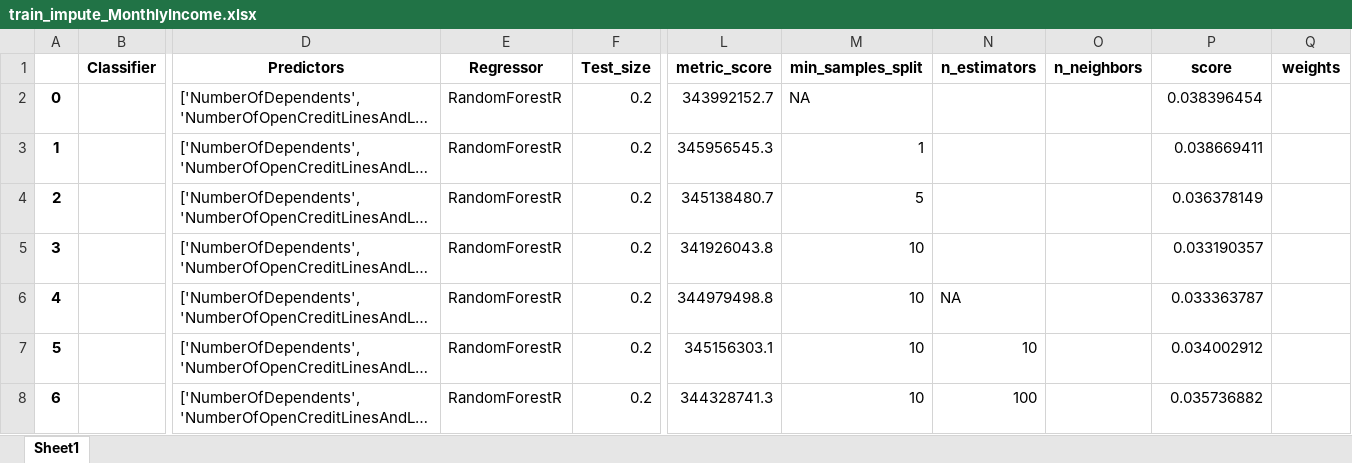
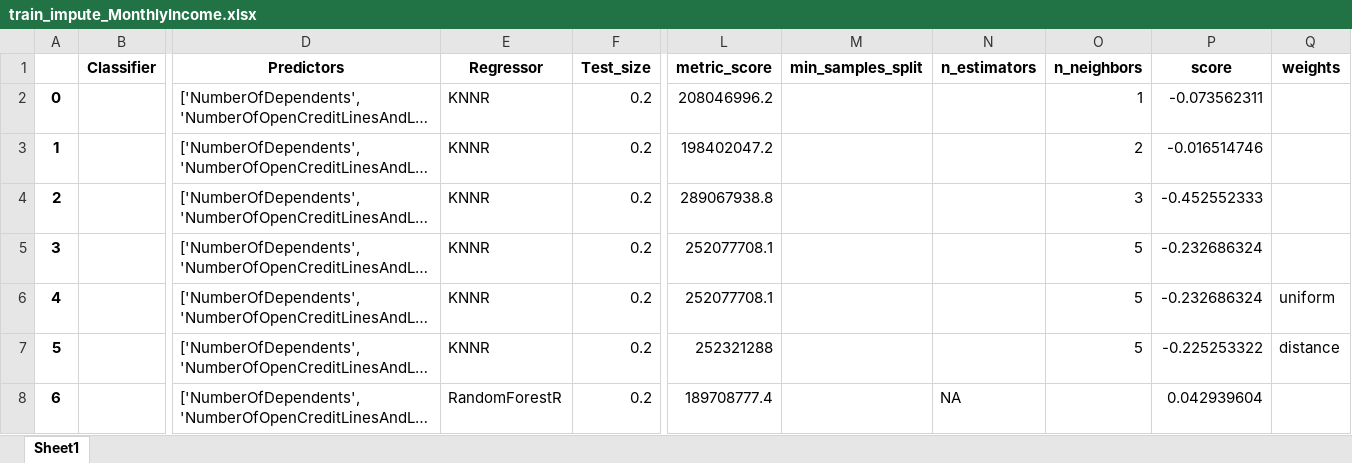
Before and after one commit to rduvoisin/cappml, an Excel workbook: pa2/train_impute_MonthlyIncome.xlsx, sheet Sheet1, drawn as a sheet; only a part is shown, gaps mark what is left out; long unchanged cells end in …; values as stored, in another font and other column widths than the file's, no borders; the diff covers the shown part only; the diff names each change by its address in the sheet, - before the commit and + after, or states it on an @@ line.

Commit message:
PA2 xlsx

```diff
--- a/pa2/train_impute_MonthlyIncome.xlsx (sheet Sheet1)
+++ b/pa2/train_impute_MonthlyIncome.xlsx (sheet Sheet1)
-E2:E7 (Regressor): RandomForestR
+E2:E7 (Regressor): KNNR
-L2 (metric_score): 343992152.7
+L2 (metric_score): 208046996.2
-M2 (min_samples_split): NA
+M2 (min_samples_split): (empty)
-O2 (n_neighbors): (empty)
+O2 (n_neighbors): 1
-P2 (score): 0.038396454
+P2 (score): -0.073562311
-L3 (metric_score): 345956545.3
+L3 (metric_score): 198402047.2
-M3 (min_samples_split): 1
+M3 (min_samples_split): (empty)
-O3 (n_neighbors): (empty)
+O3 (n_neighbors): 2
-P3 (score): 0.038669411
+P3 (score): -0.016514746
-L4 (metric_score): 345138480.7
+L4 (metric_score): 289067938.8
-M4 (min_samples_split): 5
+M4 (min_samples_split): (empty)
-O4 (n_neighbors): (empty)
+O4 (n_neighbors): 3
-P4 (score): 0.036378149
+P4 (score): -0.452552333
-L5 (metric_score): 341926043.8
+L5 (metric_score): 252077708.1
-M5:M8 (min_samples_split): 10
+M5:M8 (min_samples_split): (empty)
-O5:O7 (n_neighbors): (empty)
+O5:O7 (n_neighbors): 5
-P5 (score): 0.033190357
+P5 (score): -0.232686324
-L6 (metric_score): 344979498.8
+L6 (metric_score): 252077708.1
-N6 (n_estimators): NA
+N6 (n_estimators): (empty)
-P6 (score): 0.033363787
+P6 (score): -0.232686324
-Q6 (weights): (empty)
+Q6 (weights): uniform
-L7 (metric_score): 345156303.1
+L7 (metric_score): 252321288
-N7 (n_estimators): 10
+N7 (n_estimators): (empty)
-P7 (score): 0.034002912
+P7 (score): -0.225253322
-Q7 (weights): (empty)
+Q7 (weights): distance
-L8 (metric_score): 344328741.3
+L8 (metric_score): 189708777.4
-N8 (n_estimators): 100
+N8 (n_estimators): NA
-P8 (score): 0.035736882
+P8 (score): 0.042939604
```
Also changed, not shown: 182 edited cells elsewhere in this sheet, pa2/train_impute_NumberOfDependents.xlsx, 2 other files.
